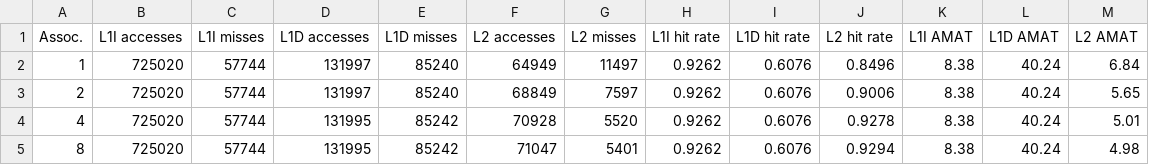
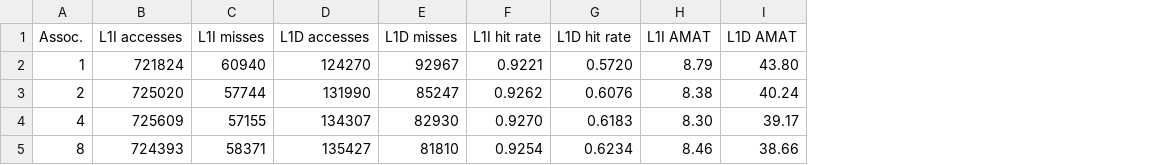
Before and after one commit to eavila6/Cache-Sim, a CSV file: WTResults/spice_wt.csv, drawn as a sheet; only a part is shown; removed rows and columns are numbered as before the commit, all else as after; the diff covers the shown part only; the diff names each change by its address in the sheet, - before the commit and + after, or states it on an @@ line.

```diff
--- a/WTResults/spice_wt.csv
+++ b/WTResults/spice_wt.csv
-column F (L2 accesses), rows 2-5: 64949 | 68849 | 70928 | 71047
-column G (L2 misses), rows 2-5: 11497 | 7597 | 5520 | 5401
-column J (L2 hit rate), rows 2-5: 0.8496 | 0.9006 | 0.9278 | 0.9294
-column M (L2 AMAT), rows 2-5: 6.84 | 5.65 | 5.01 | 4.98
-B2 (L1I accesses): 725020
+B2 (L1I accesses): 721824
-C2 (L1I misses): 57744
+C2 (L1I misses): 60940
-D2 (L1D accesses): 131997
+D2 (L1D accesses): 124270
-E2 (L1D misses): 85240
+E2 (L1D misses): 92967
-F2 (L1I hit rate): 0.9262
+F2 (L1I hit rate): 0.9221
-G2 (L1D hit rate): 0.6076
+G2 (L1D hit rate): 0.5720
-H2 (L1I AMAT): 8.38
+H2 (L1I AMAT): 8.79
-I2 (L1D AMAT): 40.24
+I2 (L1D AMAT): 43.80
-D3 (L1D accesses): 131997
+D3 (L1D accesses): 131990
-E3 (L1D misses): 85240
+E3 (L1D misses): 85247
-B4 (L1I accesses): 725020
+B4 (L1I accesses): 725609
-C4 (L1I misses): 57744
+C4 (L1I misses): 57155
-D4 (L1D accesses): 131995
+D4 (L1D accesses): 134307
-E4 (L1D misses): 85242
+E4 (L1D misses): 82930
-F4 (L1I hit rate): 0.9262
+F4 (L1I hit rate): 0.9270
-G4 (L1D hit rate): 0.6076
+G4 (L1D hit rate): 0.6183
-H4 (L1I AMAT): 8.38
+H4 (L1I AMAT): 8.30
-I4 (L1D AMAT): 40.24
+I4 (L1D AMAT): 39.17
-B5 (L1I accesses): 725020
+B5 (L1I accesses): 724393
-C5 (L1I misses): 57744
+C5 (L1I misses): 58371
-D5 (L1D accesses): 131995
+D5 (L1D accesses): 135427
-E5 (L1D misses): 85242
+E5 (L1D misses): 81810
-F5 (L1I hit rate): 0.9262
+F5 (L1I hit rate): 0.9254
-G5 (L1D hit rate): 0.6076
+G5 (L1D hit rate): 0.6234
-H5 (L1I AMAT): 8.38
+H5 (L1I AMAT): 8.46
-I5 (L1D AMAT): 40.24
+I5 (L1D AMAT): 38.66
```
Also changed, not shown: 16 edited cells elsewhere in this file, WBResults/spice_wb.csv, WBResults/tex_wb.csv, 3 other files.
